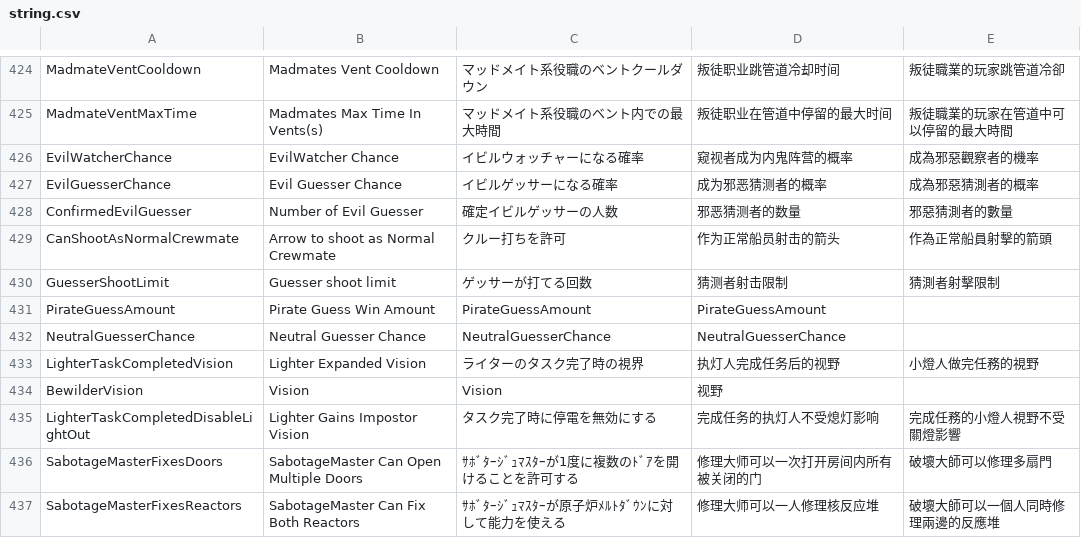
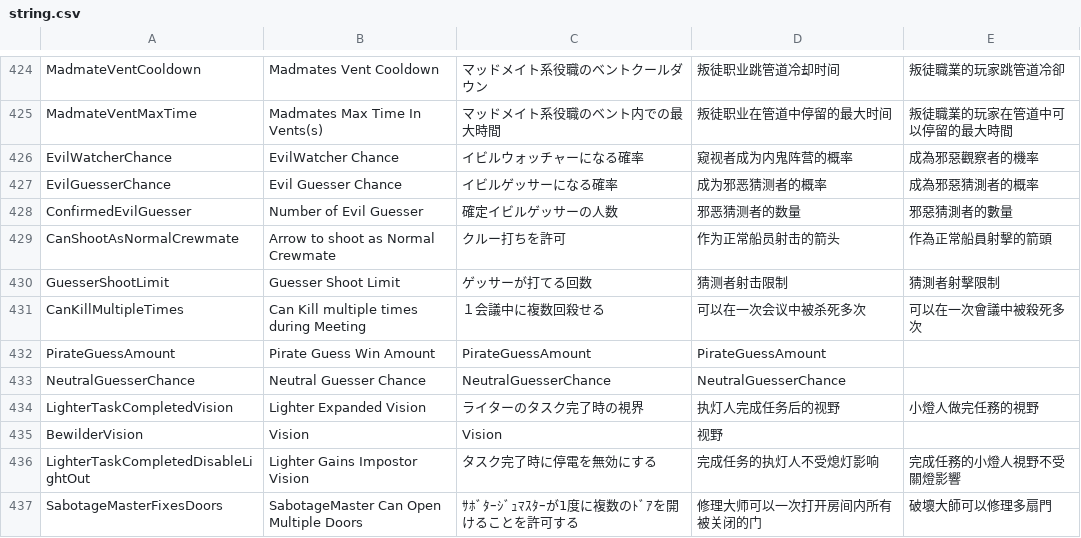
Before and after one commit to discus-sions/TownOfHost-TheOtherRoles, a CSV file: Resources/string.csv, drawn as a sheet; only a part is shown, gaps mark what is left out; the shorter side is filled out with more unchanged rows.

```diff
--- a/Resources/string.csv
+++ b/Resources/string.csv
@@ -429,3 +429,4 @@ ConfirmedEvilGuesser,Number of Evil Guesser,確定イビルゲッサーの人数
 CanShootAsNormalCrewmate,Arrow to shoot as Normal Crewmate,クルー打ちを許可,作为正常船员射击的箭头,作為正常船員射擊的箭頭
-GuesserShootLimit,Guesser shoot limit,ゲッサーが打てる回数,猜测者射击限制,猜測者射擊限制
+GuesserShootLimit,Guesser Shoot Limit,ゲッサーが打てる回数,猜测者射击限制,猜測者射擊限制
+CanKillMultipleTimes,Can Kill multiple times during Meeting,１会議中に複数回殺せる,可以在一次会议中被杀死多次,可以在一次會議中被殺死多次
 PirateGuessAmount,Pirate Guess Win Amount,PirateGuessAmount,PirateGuessAmount
```
Also changed, not shown: 1 other file.
